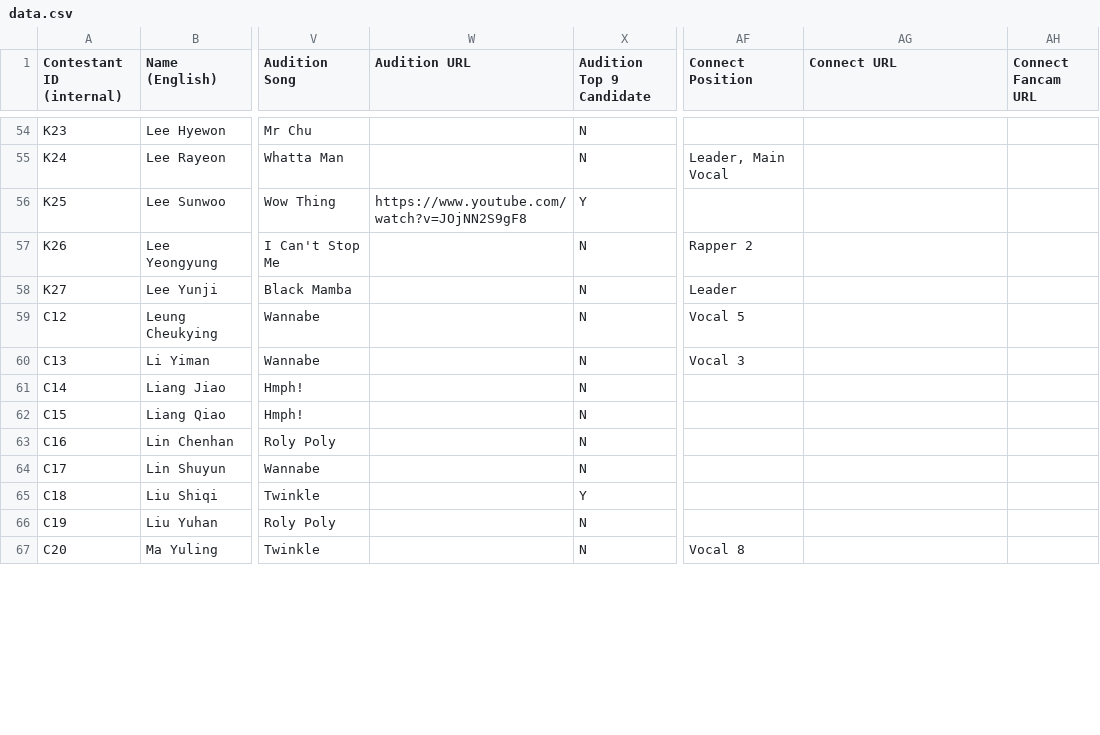
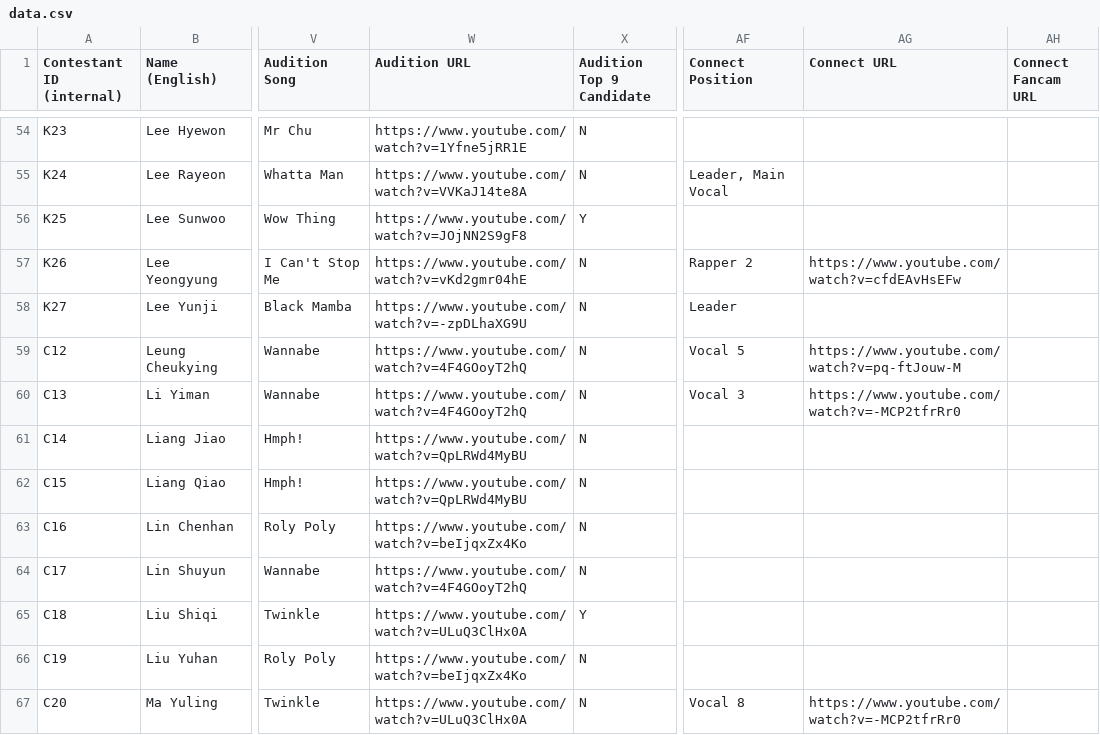
Before and after one commit to muffin-bit/gp999, a CSV file: data.csv, drawn as a sheet; only a part is shown, gaps mark what is left out; the diff covers the shown part only; the diff names each change by its address in the sheet, - before the commit and + after, or states it on an @@ line.

```diff
--- a/data.csv
+++ b/data.csv
-W54 (Audition URL): (empty)
+W54 (Audition URL): https://www.youtube.com/watch?v=1Yfne5jRR1E
-W55 (Audition URL): (empty)
+W55 (Audition URL): https://www.youtube.com/watch?v=VVKaJ14te8A
-W57 (Audition URL): (empty)
+W57 (Audition URL): https://www.youtube.com/watch?v=vKd2gmr04hE
-AG57 (Connect URL): (empty)
+AG57 (Connect URL): https://www.youtube.com/watch?v=cfdEAvHsEFw
-W58 (Audition URL): (empty)
+W58 (Audition URL): https://www.youtube.com/watch?v=-zpDLhaXG9U
-W59:W60 (Audition URL): (empty)
+W59:W60 (Audition URL): https://www.youtube.com/watch?v=4F4GOoyT2hQ
-AG59 (Connect URL): (empty)
+AG59 (Connect URL): https://www.youtube.com/watch?v=pq-ftJouw-M
-AG60 (Connect URL): (empty)
+AG60 (Connect URL): https://www.youtube.com/watch?v=-MCP2tfrRr0
-W61:W62 (Audition URL): (empty)
+W61:W62 (Audition URL): https://www.youtube.com/watch?v=QpLRWd4MyBU
-W63 (Audition URL): (empty)
+W63 (Audition URL): https://www.youtube.com/watch?v=beIjqxZx4Ko
-W64 (Audition URL): (empty)
+W64 (Audition URL): https://www.youtube.com/watch?v=4F4GOoyT2hQ
-W65 (Audition URL): (empty)
+W65 (Audition URL): https://www.youtube.com/watch?v=ULuQ3ClHx0A
-W66 (Audition URL): (empty)
+W66 (Audition URL): https://www.youtube.com/watch?v=beIjqxZx4Ko
-W67 (Audition URL): (empty)
+W67 (Audition URL): https://www.youtube.com/watch?v=ULuQ3ClHx0A
-AG67 (Connect URL): (empty)
+AG67 (Connect URL): https://www.youtube.com/watch?v=-MCP2tfrRr0
```
Also changed, not shown: 114 edited cells elsewhere in this file.
